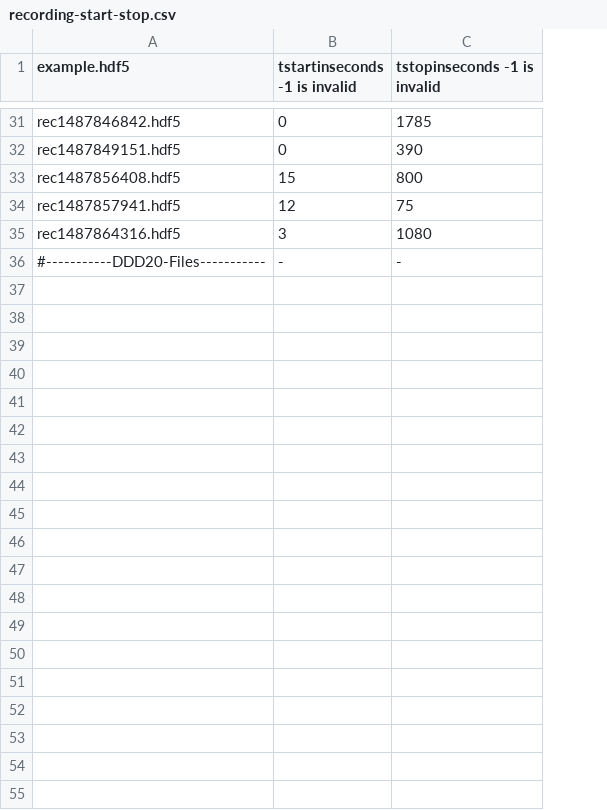
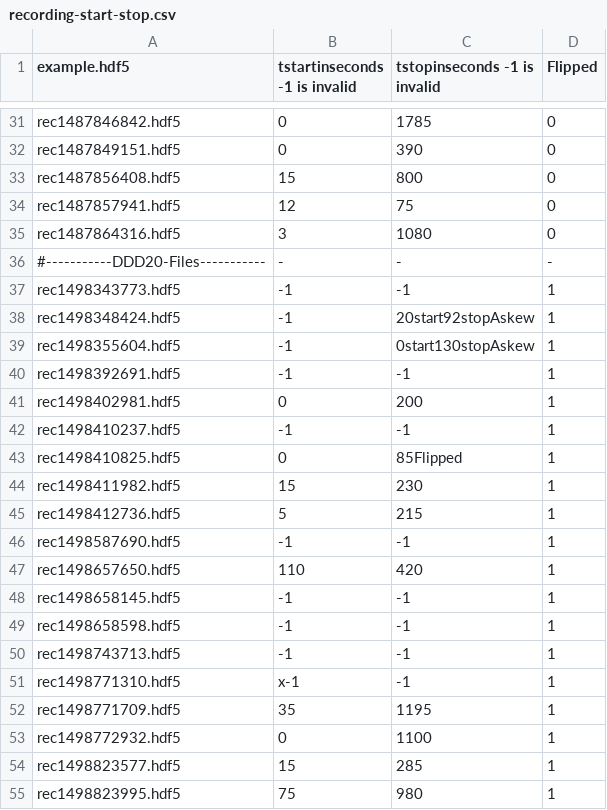
Before and after one commit to OltanS/event-camera-domain-gap, a CSV file: recording-start-stop.csv, drawn as a sheet; only a part is shown, gaps mark what is left out; the diff names each change by its address in the sheet, - before the commit and + after, or states it on an @@ line.

```diff
--- a/recording-start-stop.csv
+++ b/recording-start-stop.csv
+column D (Flipped), rows 31-36: 0 | 0 | 0 | 0 | 0 | -
+row 37: rec1498343773.hdf5 | -1 | -1 | 1
+row 38: rec1498348424.hdf5 | -1 | 20start92stopAskew | 1
+row 39: rec1498355604.hdf5 | -1 | 0start130stopAskew | 1
+row 40: rec1498392691.hdf5 | -1 | -1 | 1
+row 41: rec1498402981.hdf5 | 0 | 200 | 1
+row 42: rec1498410237.hdf5 | -1 | -1 | 1
+row 43: rec1498410825.hdf5 | 0 | 85Flipped | 1
+row 44: rec1498411982.hdf5 | 15 | 230 | 1
+row 45: rec1498412736.hdf5 | 5 | 215 | 1
+row 46: rec1498587690.hdf5 | -1 | -1 | 1
+row 47: rec1498657650.hdf5 | 110 | 420 | 1
+row 48: rec1498658145.hdf5 | -1 | -1 | 1
+row 49: rec1498658598.hdf5 | -1 | -1 | 1
+row 50: rec1498743713.hdf5 | -1 | -1 | 1
+row 51: rec1498771310.hdf5 | x-1 | -1 | 1
+row 52: rec1498771709.hdf5 | 35 | 1195 | 1
+row 53: rec1498772932.hdf5 | 0 | 1100 | 1
+row 54: rec1498823577.hdf5 | 15 | 285 | 1
+row 55: rec1498823995.hdf5 | 75 | 980 | 1
```
Also changed, not shown: 11 other files.
